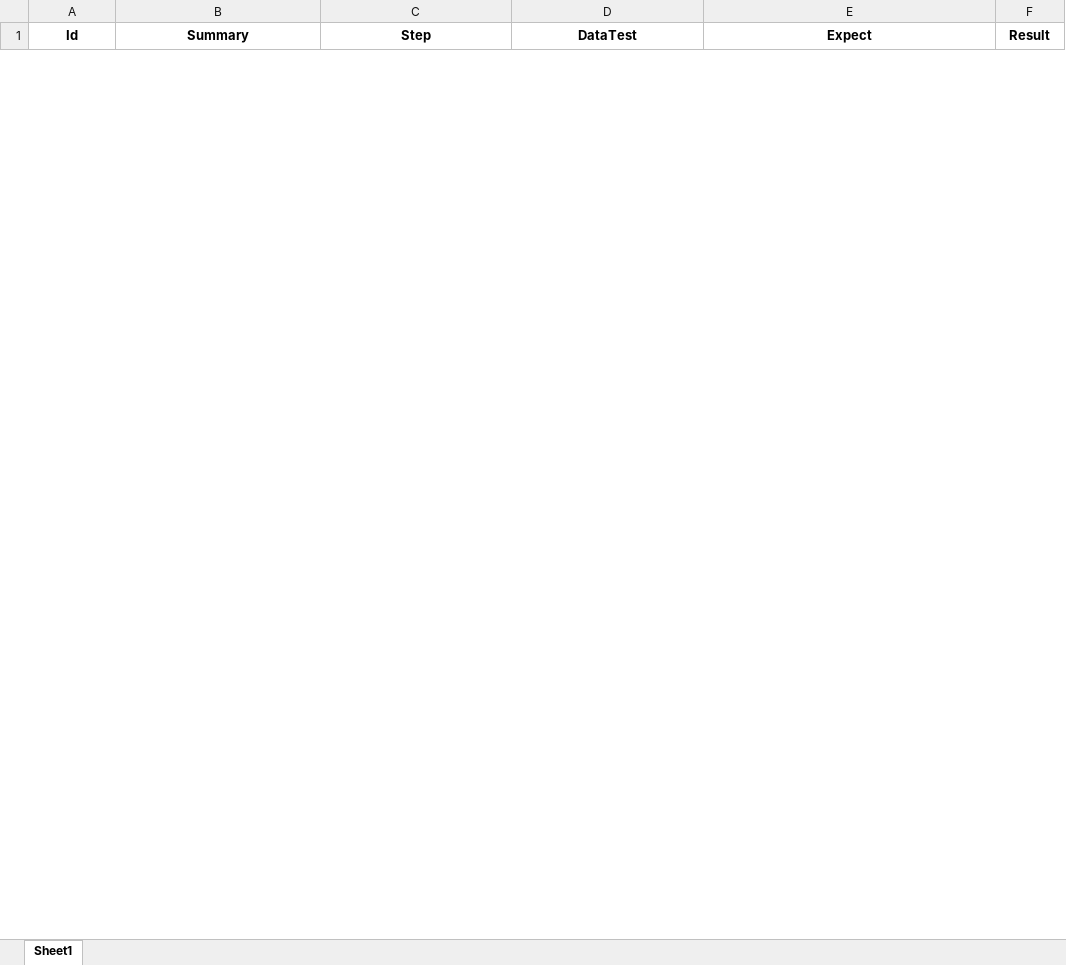
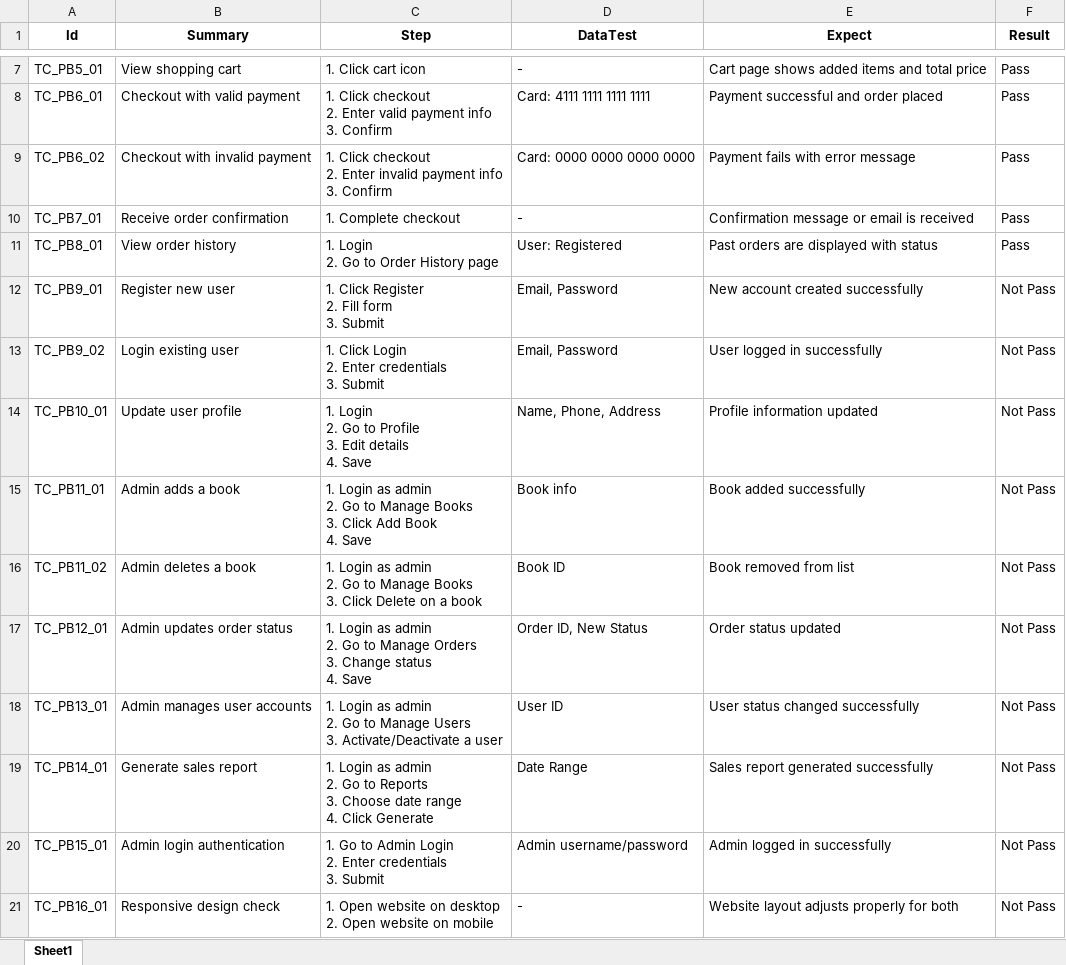
Before and after one commit to tunvip206/DungNTTH2009038_CP, an Excel workbook: DungNTTH2009038_CP/BookStore_TestCases.xlsx, sheet Sheet1, drawn as a sheet; only a part is shown, gaps mark what is left out; values as stored, in another font and other column widths than the file's, no borders; ↵ is a line break in a cell; the diff covers the shown part only; the diff names each change by its address in the sheet, - before the commit and + after, or states it on an @@ line.

Commit message:
add cp

```diff
--- a/DungNTTH2009038_CP/BookStore_TestCases.xlsx (sheet Sheet1)
+++ b/DungNTTH2009038_CP/BookStore_TestCases.xlsx (sheet Sheet1)
+row 7: TC_PB5_01 | View shopping cart | 1. Click cart icon | - | Cart page shows added items and total price | Pass
+row 8: TC_PB6_01 | Checkout with valid payment | 1. Click checkout ↵ 2. Enter valid payment info ↵ 3. Confirm | Card: 4111 1111 1111 1111 | Payment successful and order placed | Pass
+row 9: TC_PB6_02 | Checkout with invalid payment | 1. Click checkout ↵ 2. Enter invalid payment info ↵ 3. Confirm | Card: 0000 0000 0000 0000 | Payment fails with error message | Pass
+row 10: TC_PB7_01 | Receive order confirmation | 1. Complete checkout | - | Confirmation message or email is received | Pass
+row 11: TC_PB8_01 | View order history | 1. Login ↵ 2. Go to Order History page | User: Registered | Past orders are displayed with status | Pass
+row 12: TC_PB9_01 | Register new user | 1. Click Register ↵ 2. Fill form ↵ 3. Submit | Email, Password | New account created successfully | Not Pass
+row 13: TC_PB9_02 | Login existing user | 1. Click Login ↵ 2. Enter credentials ↵ 3. Submit | Email, Password | User logged in successfully | Not Pass
+row 14: TC_PB10_01 | Update user profile | 1. Login ↵ 2. Go to Profile ↵ 3. Edit details ↵ 4. Save | Name, Phone, Address | Profile information updated | Not Pass
+row 15: TC_PB11_01 | Admin adds a book | 1. Login as admin ↵ 2. Go to Manage Books ↵ 3. Click Add Book ↵ 4. Save | Book info | Book added successfully | Not Pass
+row 16: TC_PB11_02 | Admin deletes a book | 1. Login as admin ↵ 2. Go to Manage Books ↵ 3. Click Delete on a book | Book ID | Book removed from list | Not Pass
+row 17: TC_PB12_01 | Admin updates order status | 1. Login as admin ↵ 2. Go to Manage Orders ↵ 3. Change status ↵ 4. Save | Order ID, New Status | Order status updated | Not Pass
+row 18: TC_PB13_01 | Admin manages user accounts | 1. Login as admin ↵ 2. Go to Manage Users ↵ 3. Activate/Deactivate a user | User ID | User status changed successfully | Not Pass
+row 19: TC_PB14_01 | Generate sales report | 1. Login as admin ↵ 2. Go to Reports ↵ 3. Choose date range ↵ 4. Click Generate | Date Range | Sales report generated successfully | Not Pass
+row 20: TC_PB15_01 | Admin login authentication | 1. Go to Admin Login ↵ 2. Enter credentials ↵ 3. Submit | Admin username/password | Admin logged in successfully | Not Pass
+row 21: TC_PB16_01 | Responsive design check | 1. Open website on desktop ↵ 2. Open website on mobile | - | Website layout adjusts properly for both | Not Pass
```
Also changed, not shown: 5 added rows and 10 removed rows elsewhere in this sheet.
